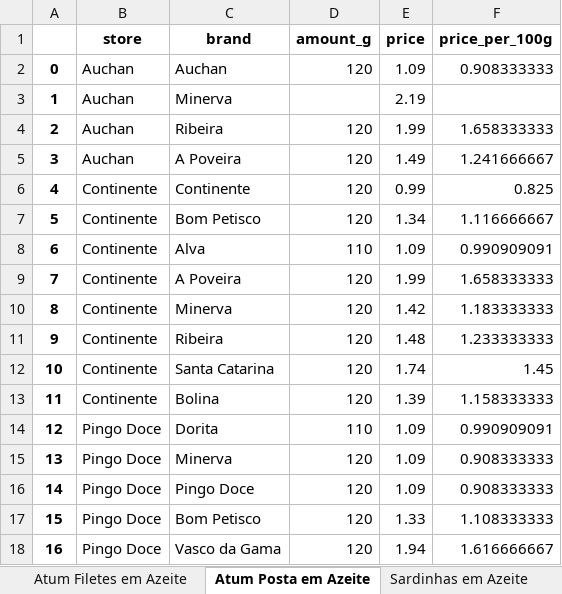
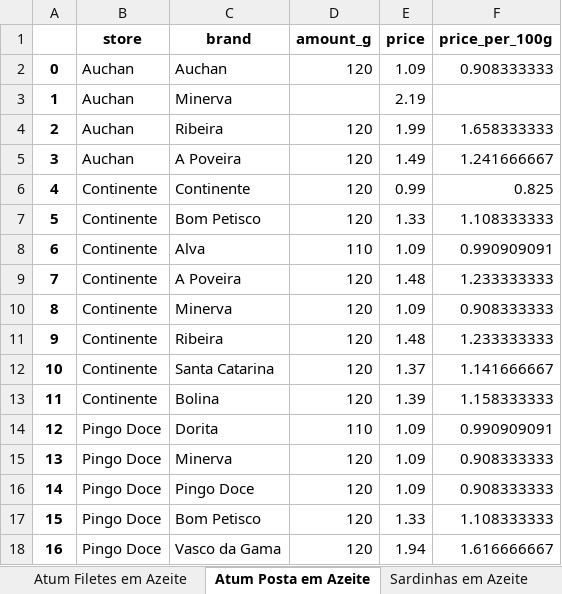
Before and after one commit to MBorgesT/cpn_price_scrapper, an Excel workbook: result.xlsx, sheet Atum Posta em Azeite, drawn as a sheet; values as stored, in another font and other column widths than the file's, no borders; the diff names each change by its address in the sheet, - before the commit and + after, or states it on an @@ line.

```diff
--- a/result.xlsx (sheet Atum Posta em Azeite)
+++ b/result.xlsx (sheet Atum Posta em Azeite)
-E7 (price): 1.34
+E7 (price): 1.33
-F7 (price_per_100g): 1.116666667
+F7 (price_per_100g): 1.108333333
-E9 (price): 1.99
+E9 (price): 1.48
-F9 (price_per_100g): 1.658333333
+F9 (price_per_100g): 1.233333333
-E10 (price): 1.42
+E10 (price): 1.09
-F10 (price_per_100g): 1.183333333
+F10 (price_per_100g): 0.908333333
-E12 (price): 1.74
+E12 (price): 1.37
-F12 (price_per_100g): 1.45
+F12 (price_per_100g): 1.141666667
```
Also changed, not shown: sheet Atum Filetes em Azeite, sheet Sardinhas em Azeite, sheet Sardinhas em Tomate, 11 other files.
